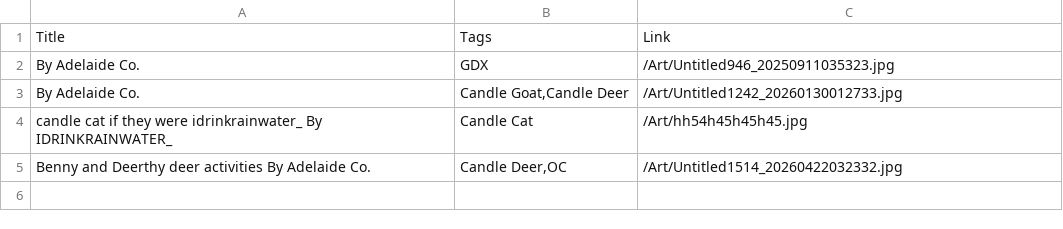
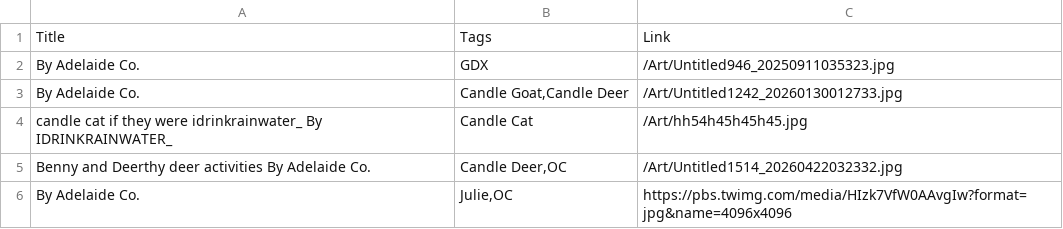
Before and after one commit to GDXdominator/gdxlabs, a TSV file: Files/fanart.tsv, drawn as a sheet.

```diff
--- a/Files/fanart.tsv
+++ b/Files/fanart.tsv
@@ -5 +5,2 @@ candle cat if they were idrinkrainwater_ By IDRINKRAINWATER_	Candle Cat	/Art/hh5
 Benny and Deerthy deer activities By Adelaide Co.	Candle Deer,OC	/Art/Untitled1514_20260422032332.jpg
+By Adelaide Co.	Julie,OC	https://pbs.twimg.com/media/HIzk7VfW0AAvgIw?format=jpg&name=4096x4096
```
Also changed, not shown: Files/art.tsv, 3 other files.
